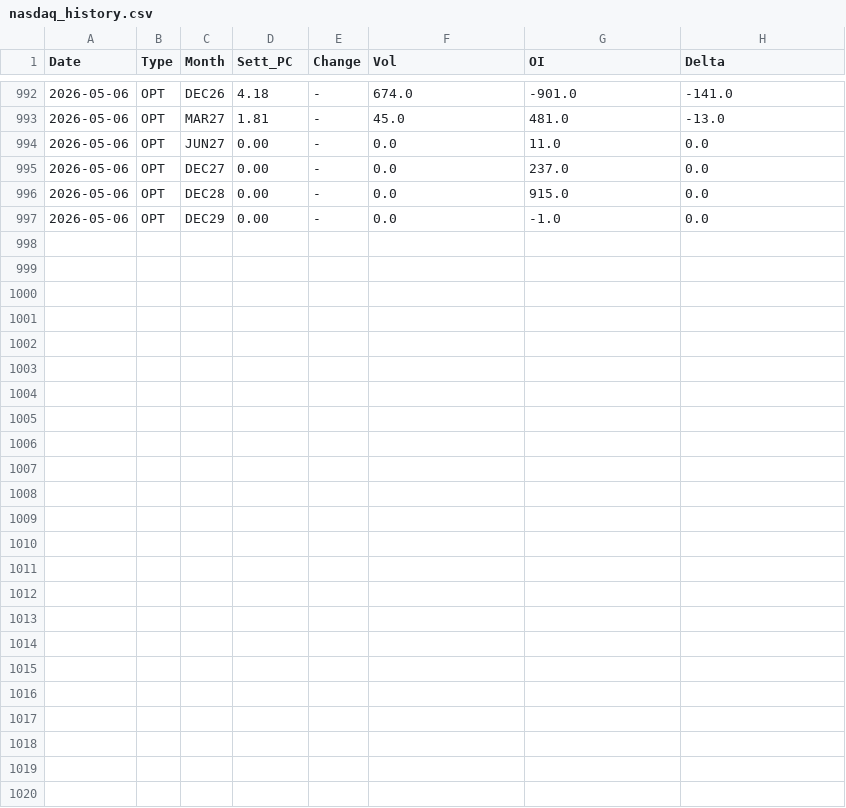
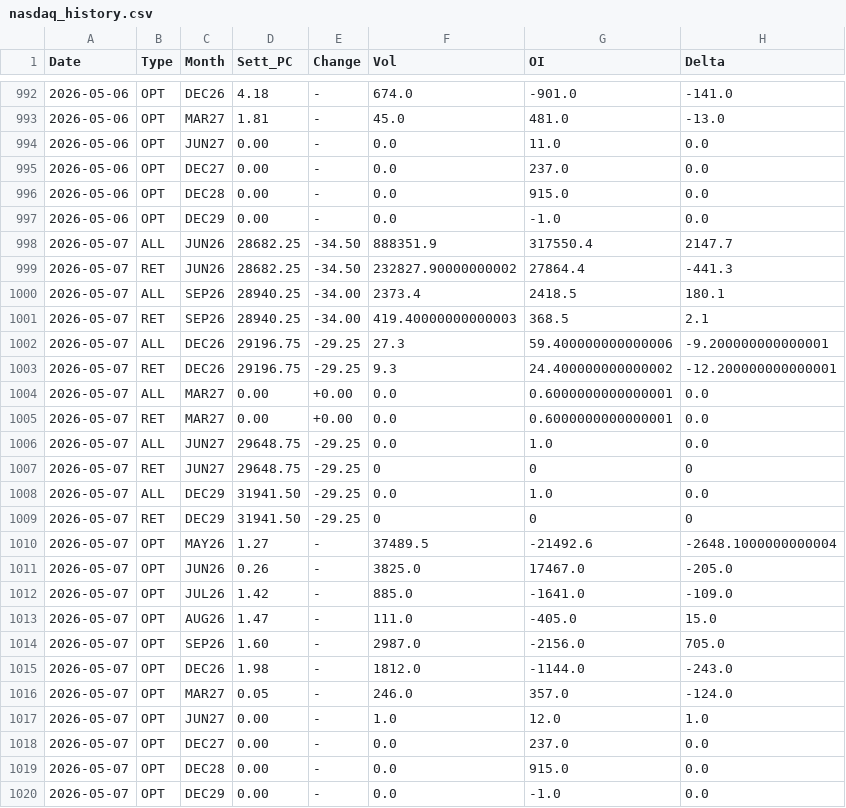
Before and after one commit to jianhuaa/fx-telegram-bot, a CSV file: nasdaq_history.csv, drawn as a sheet; only a part is shown, gaps mark what is left out; the diff names each change by its address in the sheet, - before the commit and + after, or states it on an @@ line.

```diff
--- a/nasdaq_history.csv
+++ b/nasdaq_history.csv
+row 998: 2026-05-07 | ALL | JUN26 | 28682.25 | -34.50 | 888351.9 | 317550.4 | 2147.7
+row 999: 2026-05-07 | RET | JUN26 | 28682.25 | -34.50 | 232827.90000000002 | 27864.4 | -441.3
+row 1000: 2026-05-07 | ALL | SEP26 | 28940.25 | -34.00 | 2373.4 | 2418.5 | 180.1
+row 1001: 2026-05-07 | RET | SEP26 | 28940.25 | -34.00 | 419.40000000000003 | 368.5 | 2.1
+row 1002: 2026-05-07 | ALL | DEC26 | 29196.75 | -29.25 | 27.3 | 59.400000000000006 | -9.200000000000001
+row 1003: 2026-05-07 | RET | DEC26 | 29196.75 | -29.25 | 9.3 | 24.400000000000002 | -12.200000000000001
+row 1004: 2026-05-07 | ALL | MAR27 | 0.00 | +0.00 | 0.0 | 0.6000000000000001 | 0.0
+row 1005: 2026-05-07 | RET | MAR27 | 0.00 | +0.00 | 0.0 | 0.6000000000000001 | 0.0
+row 1006: 2026-05-07 | ALL | JUN27 | 29648.75 | -29.25 | 0.0 | 1.0 | 0.0
+row 1007: 2026-05-07 | RET | JUN27 | 29648.75 | -29.25 | 0 | 0 | 0
+row 1008: 2026-05-07 | ALL | DEC29 | 31941.50 | -29.25 | 0.0 | 1.0 | 0.0
+row 1009: 2026-05-07 | RET | DEC29 | 31941.50 | -29.25 | 0 | 0 | 0
+row 1010: 2026-05-07 | OPT | MAY26 | 1.27 | - | 37489.5 | -21492.6 | -2648.1000000000004
+row 1011: 2026-05-07 | OPT | JUN26 | 0.26 | - | 3825.0 | 17467.0 | -205.0
+row 1012: 2026-05-07 | OPT | JUL26 | 1.42 | - | 885.0 | -1641.0 | -109.0
+row 1013: 2026-05-07 | OPT | AUG26 | 1.47 | - | 111.0 | -405.0 | 15.0
+row 1014: 2026-05-07 | OPT | SEP26 | 1.60 | - | 2987.0 | -2156.0 | 705.0
+row 1015: 2026-05-07 | OPT | DEC26 | 1.98 | - | 1812.0 | -1144.0 | -243.0
+row 1016: 2026-05-07 | OPT | MAR27 | 0.05 | - | 246.0 | 357.0 | -124.0
+row 1017: 2026-05-07 | OPT | JUN27 | 0.00 | - | 1.0 | 12.0 | 1.0
+row 1018: 2026-05-07 | OPT | DEC27 | 0.00 | - | 0.0 | 237.0 | 0.0
+row 1019: 2026-05-07 | OPT | DEC28 | 0.00 | - | 0.0 | 915.0 | 0.0
+row 1020: 2026-05-07 | OPT | DEC29 | 0.00 | - | 0.0 | -1.0 | 0.0
```
Also changed, not shown: bitcoin_history.csv, russell_history.csv.
